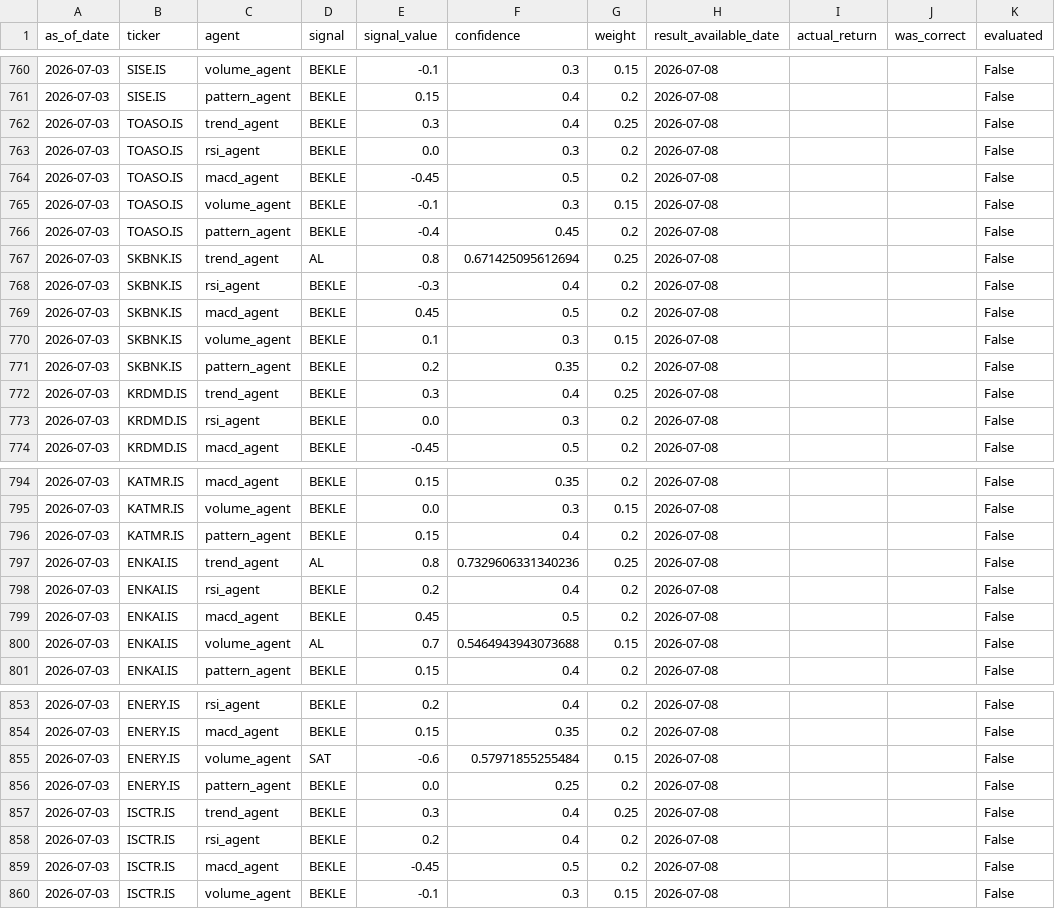
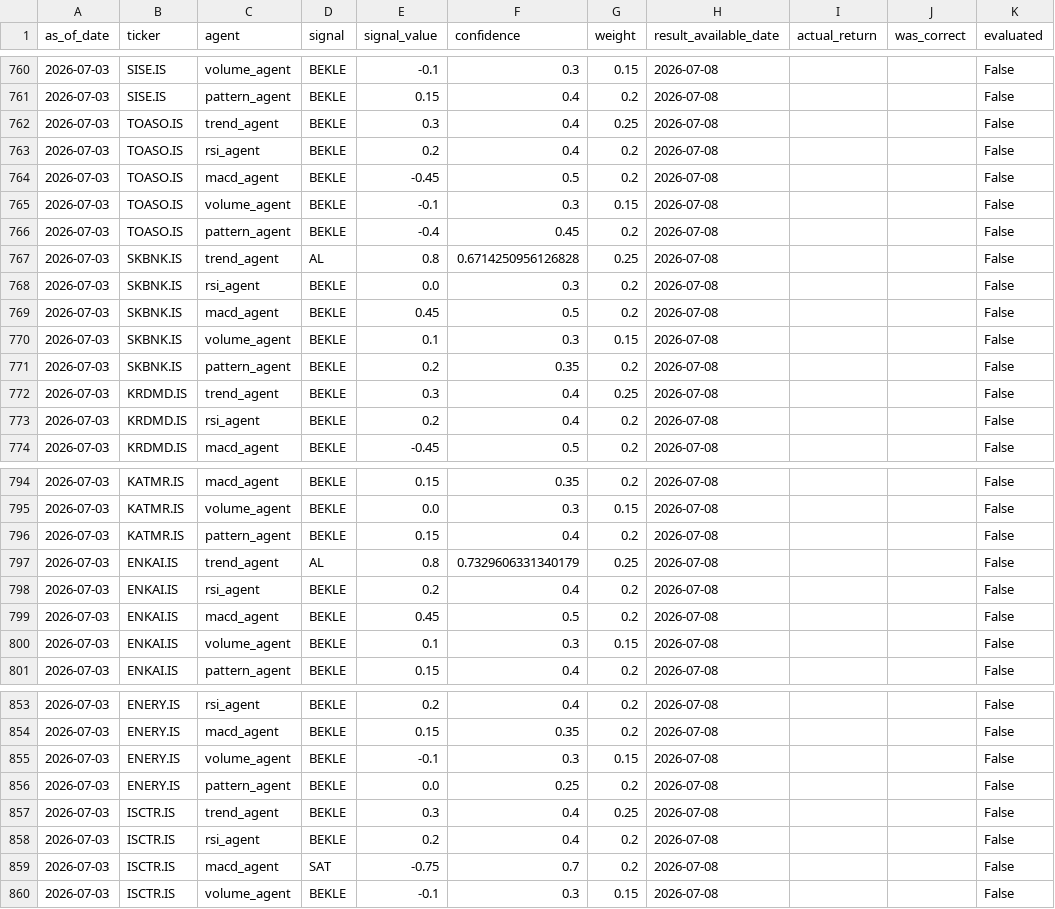
Before and after one commit to thimotheyone-dev/bist-night-analyst-claude-, a CSV file: data/processed/predictions_log.csv, drawn as a sheet; only a part is shown, gaps mark what is left out; the diff covers the shown part only.

```diff
--- a/data/processed/predictions_log.csv
+++ b/data/processed/predictions_log.csv
@@ -762,3 +762,3 @@ as_of_date,ticker,agent,signal,signal_value,confidence,weight,result_available_d
 2026-07-03,TOASO.IS,trend_agent,BEKLE,0.3,0.4,0.25,2026-07-08,,,False
-2026-07-03,TOASO.IS,rsi_agent,BEKLE,0.0,0.3,0.2,2026-07-08,,,False
+2026-07-03,TOASO.IS,rsi_agent,BEKLE,0.2,0.4,0.2,2026-07-08,,,False
 2026-07-03,TOASO.IS,macd_agent,BEKLE,-0.45,0.5,0.2,2026-07-08,,,False
@@ -766,4 +766,4 @@ as_of_date,ticker,agent,signal,signal_value,confidence,weight,result_available_d
 2026-07-03,TOASO.IS,pattern_agent,BEKLE,-0.4,0.45,0.2,2026-07-08,,,False
-2026-07-03,SKBNK.IS,trend_agent,AL,0.8,0.671425095612694,0.25,2026-07-08,,,False
-2026-07-03,SKBNK.IS,rsi_agent,BEKLE,-0.3,0.4,0.2,2026-07-08,,,False
+2026-07-03,SKBNK.IS,trend_agent,AL,0.8,0.6714250956126828,0.25,2026-07-08,,,False
+2026-07-03,SKBNK.IS,rsi_agent,BEKLE,0.0,0.3,0.2,2026-07-08,,,False
 2026-07-03,SKBNK.IS,macd_agent,BEKLE,0.45,0.5,0.2,2026-07-08,,,False
@@ -772,3 +772,3 @@ as_of_date,ticker,agent,signal,signal_value,confidence,weight,result_available_d
 2026-07-03,KRDMD.IS,trend_agent,BEKLE,0.3,0.4,0.25,2026-07-08,,,False
-2026-07-03,KRDMD.IS,rsi_agent,BEKLE,0.0,0.3,0.2,2026-07-08,,,False
+2026-07-03,KRDMD.IS,rsi_agent,BEKLE,0.2,0.4,0.2,2026-07-08,,,False
 2026-07-03,KRDMD.IS,macd_agent,BEKLE,-0.45,0.5,0.2,2026-07-08,,,False
@@ -796,6 +796,6 @@ as_of_date,ticker,agent,signal,signal_value,confidence,weight,result_available_d
 2026-07-03,KATMR.IS,pattern_agent,BEKLE,0.15,0.4,0.2,2026-07-08,,,False
-2026-07-03,ENKAI.IS,trend_agent,AL,0.8,0.7329606331340236,0.25,2026-07-08,,,False
+2026-07-03,ENKAI.IS,trend_agent,AL,0.8,0.7329606331340179,0.25,2026-07-08,,,False
 2026-07-03,ENKAI.IS,rsi_agent,BEKLE,0.2,0.4,0.2,2026-07-08,,,False
 2026-07-03,ENKAI.IS,macd_agent,BEKLE,0.45,0.5,0.2,2026-07-08,,,False
-2026-07-03,ENKAI.IS,volume_agent,AL,0.7,0.5464943943073688,0.15,2026-07-08,,,False
+2026-07-03,ENKAI.IS,volume_agent,BEKLE,0.1,0.3,0.15,2026-07-08,,,False
 2026-07-03,ENKAI.IS,pattern_agent,BEKLE,0.15,0.4,0.2,2026-07-08,,,False
@@ -854,3 +854,3 @@ as_of_date,ticker,agent,signal,signal_value,confidence,weight,result_available_d
 2026-07-03,ENERY.IS,macd_agent,BEKLE,0.15,0.35,0.2,2026-07-08,,,False
-2026-07-03,ENERY.IS,volume_agent,SAT,-0.6,0.57971855255484,0.15,2026-07-08,,,False
+2026-07-03,ENERY.IS,volume_agent,BEKLE,-0.1,0.3,0.15,2026-07-08,,,False
 2026-07-03,ENERY.IS,pattern_agent,BEKLE,0.0,0.25,0.2,2026-07-08,,,False
@@ -858,3 +858,3 @@ as_of_date,ticker,agent,signal,signal_value,confidence,weight,result_available_d
 2026-07-03,ISCTR.IS,rsi_agent,BEKLE,0.2,0.4,0.2,2026-07-08,,,False
-2026-07-03,ISCTR.IS,macd_agent,BEKLE,-0.45,0.5,0.2,2026-07-08,,,False
+2026-07-03,ISCTR.IS,macd_agent,SAT,-0.75,0.7,0.2,2026-07-08,,,False
 2026-07-03,ISCTR.IS,volume_agent,BEKLE,-0.1,0.3,0.15,2026-07-08,,,False
```
Also changed, not shown: 47 edited cells elsewhere in this file, data/processed/latest_signals.csv, 1 other file.
